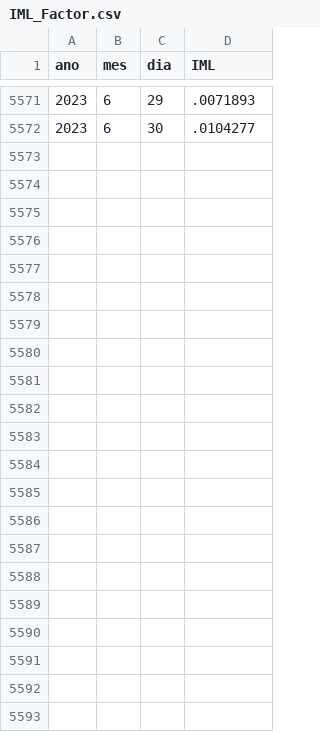
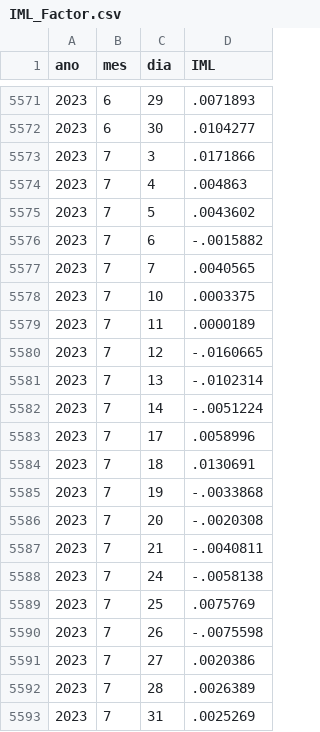
Before and after one commit to nefin/nefin.github.io, a CSV file: resources/risk_factors/IML_Factor.csv, drawn as a sheet; only a part is shown, gaps mark what is left out.

```diff
--- a/resources/risk_factors/IML_Factor.csv
+++ b/resources/risk_factors/IML_Factor.csv
@@ -5572 +5572,22 @@ ano,mes,dia,IML
 2023,6,30,.0104277
+2023,7,3,.0171866
+2023,7,4,.004863
+2023,7,5,.0043602
+2023,7,6,-.0015882
+2023,7,7,.0040565
+2023,7,10,.0003375
+2023,7,11,.0000189
+2023,7,12,-.0160665
+2023,7,13,-.0102314
+2023,7,14,-.0051224
+2023,7,17,.0058996
+2023,7,18,.0130691
+2023,7,19,-.0033868
+2023,7,20,-.0020308
+2023,7,21,-.0040811
+2023,7,24,-.0058138
+2023,7,25,.0075769
+2023,7,26,-.0075598
+2023,7,27,.0020386
+2023,7,28,.0026389
+2023,7,31,.0025269
```
Also changed, not shown: resources/risk_factors/HML_Factor.csv, resources/risk_factors/Market_Factor.csv, 44 other files.
